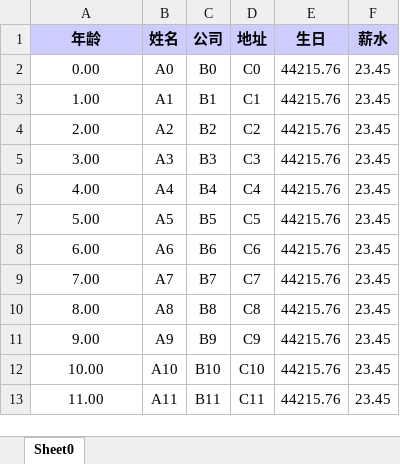
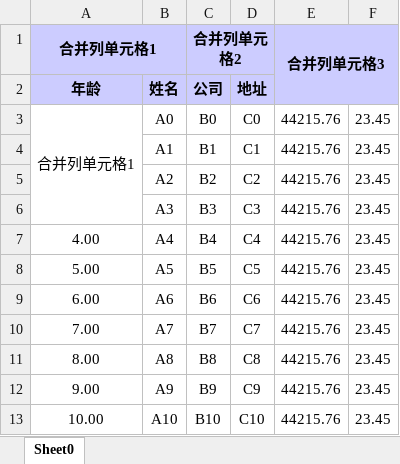
Before and after one commit to hugozhang/easy-widget, an Excel workbook: easy-widget-excel/中文.xlsx, sheet Sheet0, drawn as a sheet; only a part is shown; the shorter side is filled out with more unchanged rows; values as stored, in another font and other column widths than the file's, no borders; addresses are those after the commit; the diff names each change by its address in the sheet, - before the commit and + after, or states it on an @@ line.

```diff
--- a/easy-widget-excel/中文.xlsx (sheet Sheet0)
+++ b/easy-widget-excel/中文.xlsx (sheet Sheet0)
+row 1: 合并列单元格1 |  | 合并列单元格2 |  | 合并列单元格3
-E2: 生日
+E2: (empty)
-F2: 薪水
+F2: (empty)
-A3 (年龄): 0.00
+A3 (年龄): 合并列单元格1
+A3:A6 merged
-A4 (年龄): 1.00
+A4 (年龄): (empty)
-A5 (年龄): 2.00
+A5 (年龄): (empty)
-A6 (年龄): 3.00
+A6 (年龄): (empty)
```
Also changed, not shown: 2 other files.
